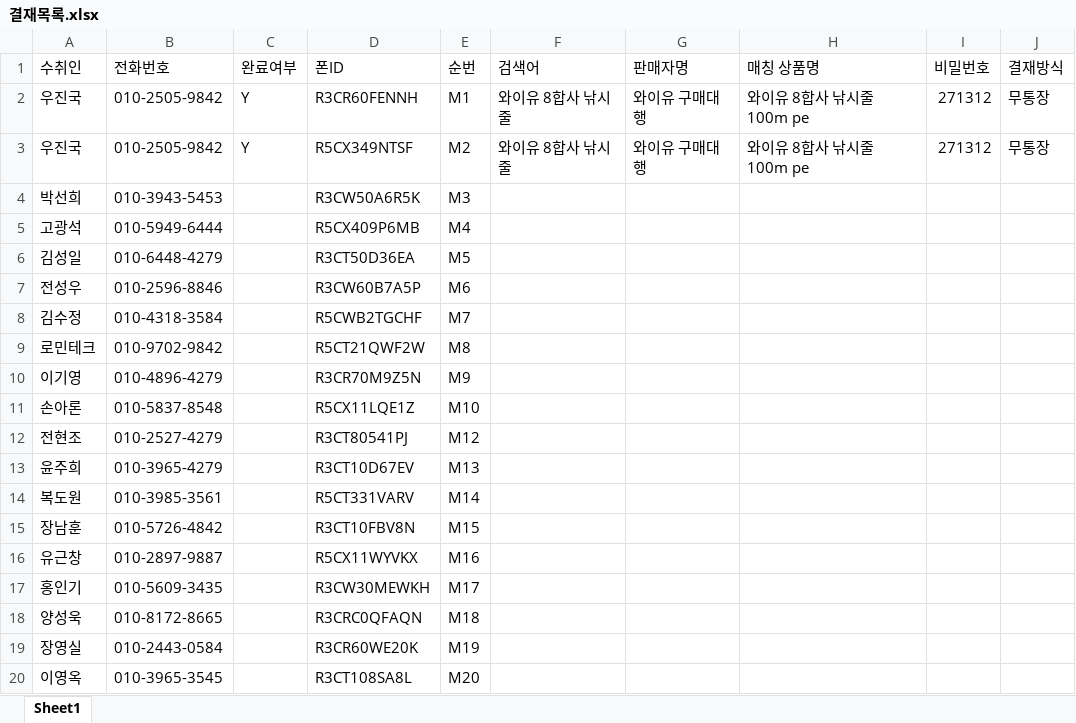
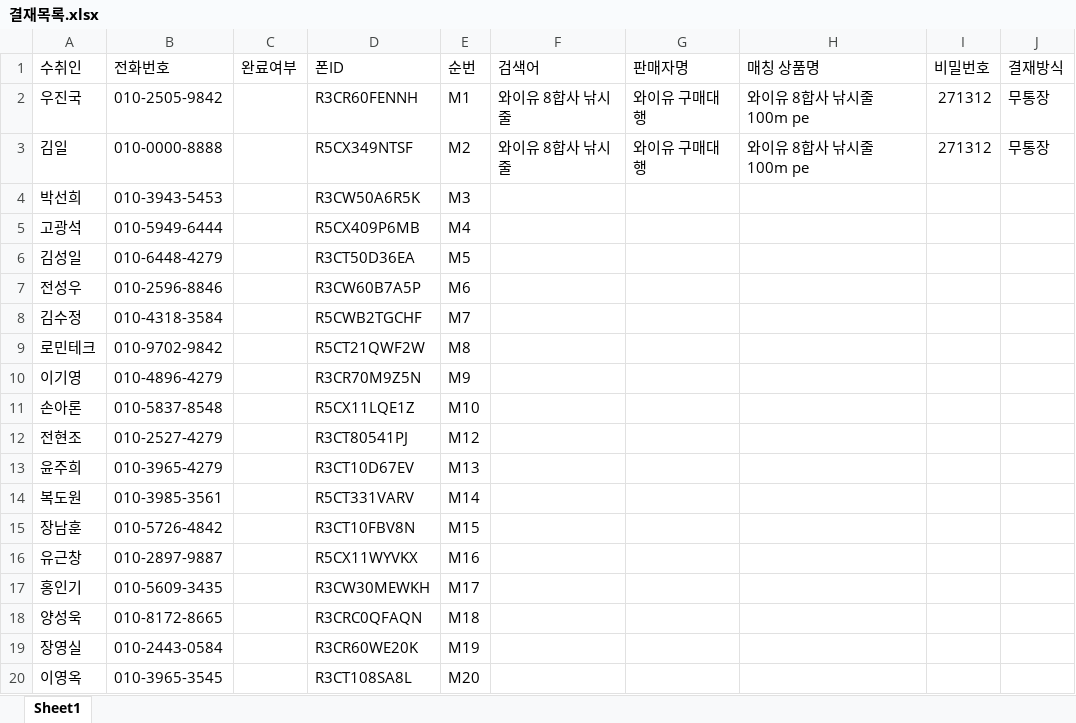
Before and after one commit to yuzhenguo/nAuto, an Excel workbook: 개발문서/결재목록.xlsx, sheet Sheet1, drawn as a sheet; only a part is shown; values as stored, in another font and other column widths than the file's, no borders; conditional formats not drawn; the diff names each change by its address in the sheet, - before the commit and + after, or states it on an @@ line.

Commit message:
22

```diff
--- a/개발문서/결재목록.xlsx (sheet Sheet1)
+++ b/개발문서/결재목록.xlsx (sheet Sheet1)
-C2:C3 (완료여부): Y
+C2:C3 (완료여부): (empty)
-A3 (수취인): 우진국
+A3 (수취인): 김일
-B3 (전화번호): 010-2505-9842
+B3 (전화번호): 010-0000-8888
```
